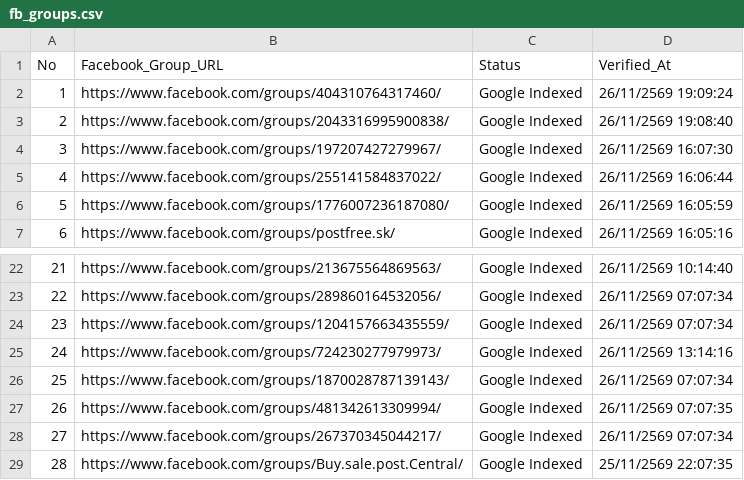
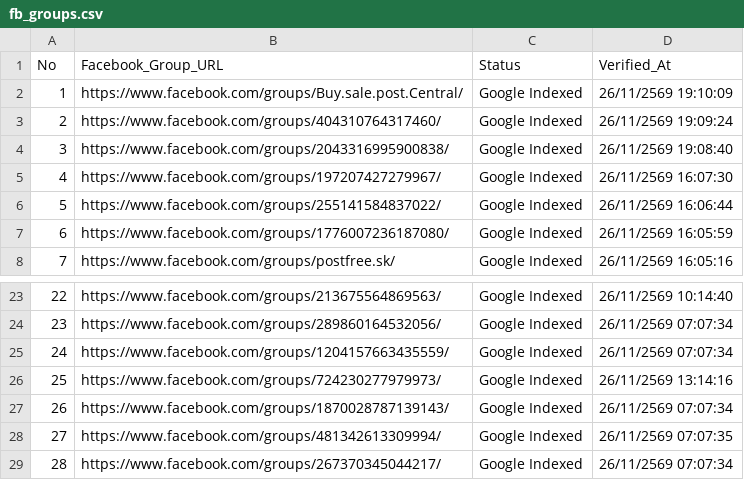
Before and after one commit to artnp/eworker, a CSV file: data/fb_groups.csv, drawn as a sheet; only a part is shown, gaps mark what is left out; removed rows and columns are numbered as before the commit, all else as after; the diff names each change by its address in the sheet, - before the commit and + after, or states it on an @@ line.

Commit message:
Auto-sync data/fb_groups.csv [Live Feed 24h]

```diff
--- a/data/fb_groups.csv
+++ b/data/fb_groups.csv
+row 2: 1 | https://www.facebook.com/groups/Buy.sale.post.Central/ | Google Indexed | 26/11/2569 19:10:09
@@ column A (No) renumbered between rows 3 and 29 @@
-row 29: 28 | https://www.facebook.com/groups/Buy.sale.post.Central/ | Google Indexed | 25/11/2569 22:07:35
```
